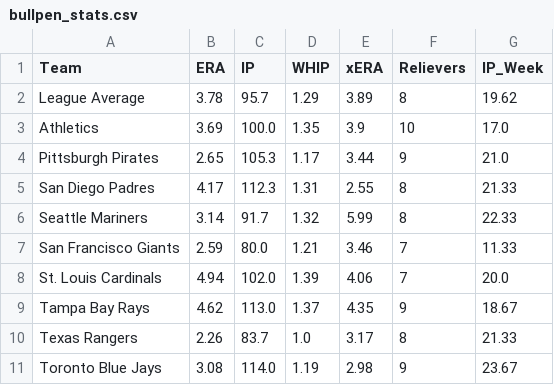
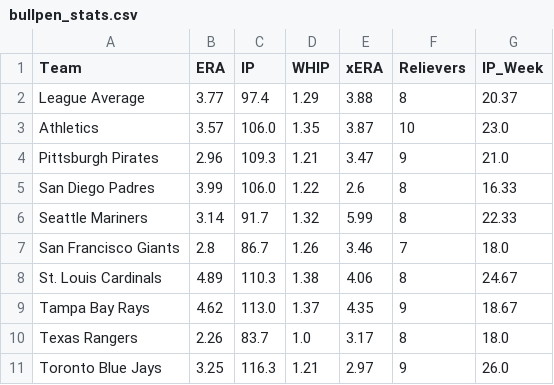
Before and after one commit to over-gang-mlb-ai/over-gang-mlb-ai, a CSV file: data/bullpen_stats.csv, drawn as a sheet; only a part is shown; the diff covers the shown part only.

```diff
--- a/data/bullpen_stats.csv
+++ b/data/bullpen_stats.csv
@@ -1,11 +1,11 @@
 Team,ERA,IP,WHIP,xERA,Relievers,IP_Week
-League Average,3.78,95.7,1.29,3.89,8,19.62
-Athletics,3.69,100.0,1.35,3.9,10,17.0
-Pittsburgh Pirates,2.65,105.3,1.17,3.44,9,21.0
-San Diego Padres,4.17,112.3,1.31,2.55,8,21.33
+League Average,3.77,97.4,1.29,3.88,8,20.37
+Athletics,3.57,106.0,1.35,3.87,10,23.0
+Pittsburgh Pirates,2.96,109.3,1.21,3.47,9,21.0
+San Diego Padres,3.99,106.0,1.22,2.6,8,16.33
 Seattle Mariners,3.14,91.7,1.32,5.99,8,22.33
-San Francisco Giants,2.59,80.0,1.21,3.46,7,11.33
-St. Louis Cardinals,4.94,102.0,1.39,4.06,7,20.0
+San Francisco Giants,2.8,86.7,1.26,3.46,7,18.0
+St. Louis Cardinals,4.89,110.3,1.38,4.06,8,24.67
 Tampa Bay Rays,4.62,113.0,1.37,4.35,9,18.67
-Texas Rangers,2.26,83.7,1.0,3.17,8,21.33
-Toronto Blue Jays,3.08,114.0,1.19,2.98,9,23.67
+Texas Rangers,2.26,83.7,1.0,3.17,8,18.0
+Toronto Blue Jays,3.25,116.3,1.21,2.97,9,26.0
```
Also changed, not shown: 72 edited cells elsewhere in this file, data/batter_stats.csv, data/pitcher_stats.csv, 5 other files.
